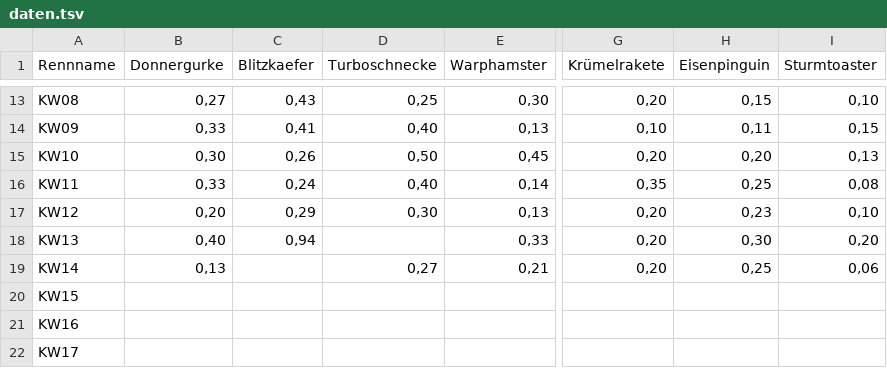
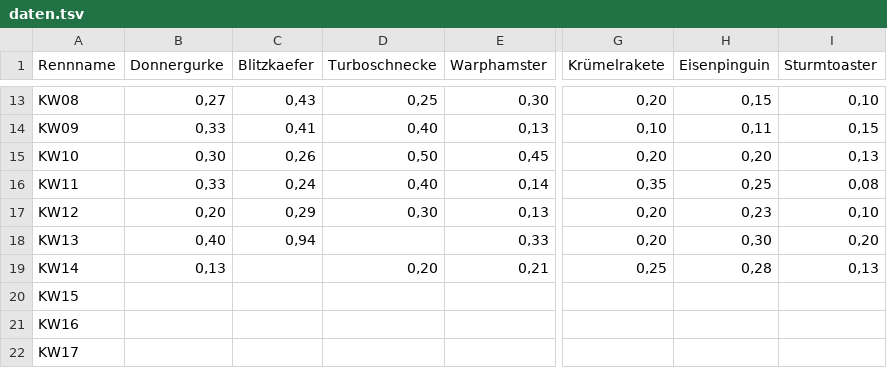
Before and after one commit to christianknoll-create/workflows, a TSV file: daten.tsv, drawn as a sheet; only a part is shown, gaps mark what is left out; the diff names each change by its address in the sheet, - before the commit and + after, or states it on an @@ line.

```diff
--- a/daten.tsv
+++ b/daten.tsv
-D19 (Turboschnecke): 0,27
+D19 (Turboschnecke): 0,20
-G19 (Krümelrakete): 0,20
+G19 (Krümelrakete): 0,25
-H19 (Eisenpinguin): 0,25
+H19 (Eisenpinguin): 0,28
-I19 (Sturmtoaster): 0,06
+I19 (Sturmtoaster): 0,13
```
